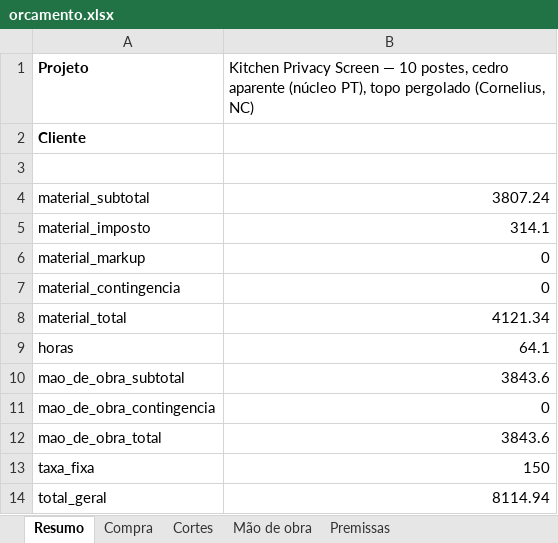
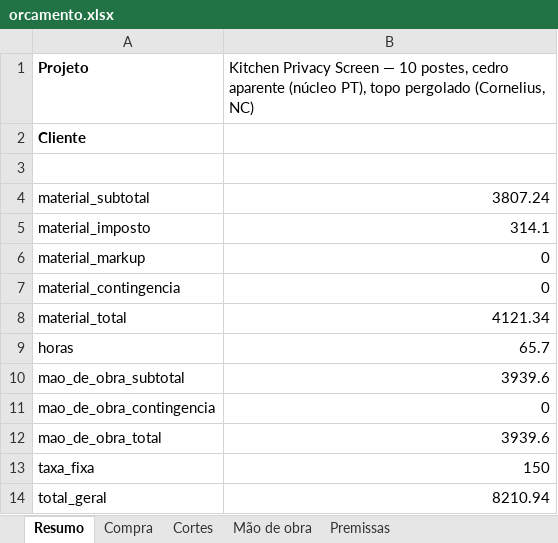
Before and after one commit to Alfredobud/Handyman-project, an Excel workbook: projetos-madeira/kitchen-privacy-screen/orcamento/orcamento.xlsx, sheet Resumo, drawn as a sheet; values as stored, in another font and other column widths than the file's, no borders; the diff names each change by its address in the sheet, - before the commit and + after, or states it on an @@ line.

```diff
--- a/projetos-madeira/kitchen-privacy-screen/orcamento/orcamento.xlsx (sheet Resumo)
+++ b/projetos-madeira/kitchen-privacy-screen/orcamento/orcamento.xlsx (sheet Resumo)
-B9: 64.1
+B9: 65.7
-B10: 3843.6
+B10: 3939.6
-B12: 3843.6
+B12: 3939.6
-B14: 8114.94
+B14: 8210.94
```
Also changed, not shown: sheet Mão de obra, projetos-madeira/kitchen-privacy-screen/orcamento-7-postes/orcamento.xlsx, projetos-madeira/kitchen-privacy-screen/orcamento-pt/orcamento.xlsx, 11 other files.
